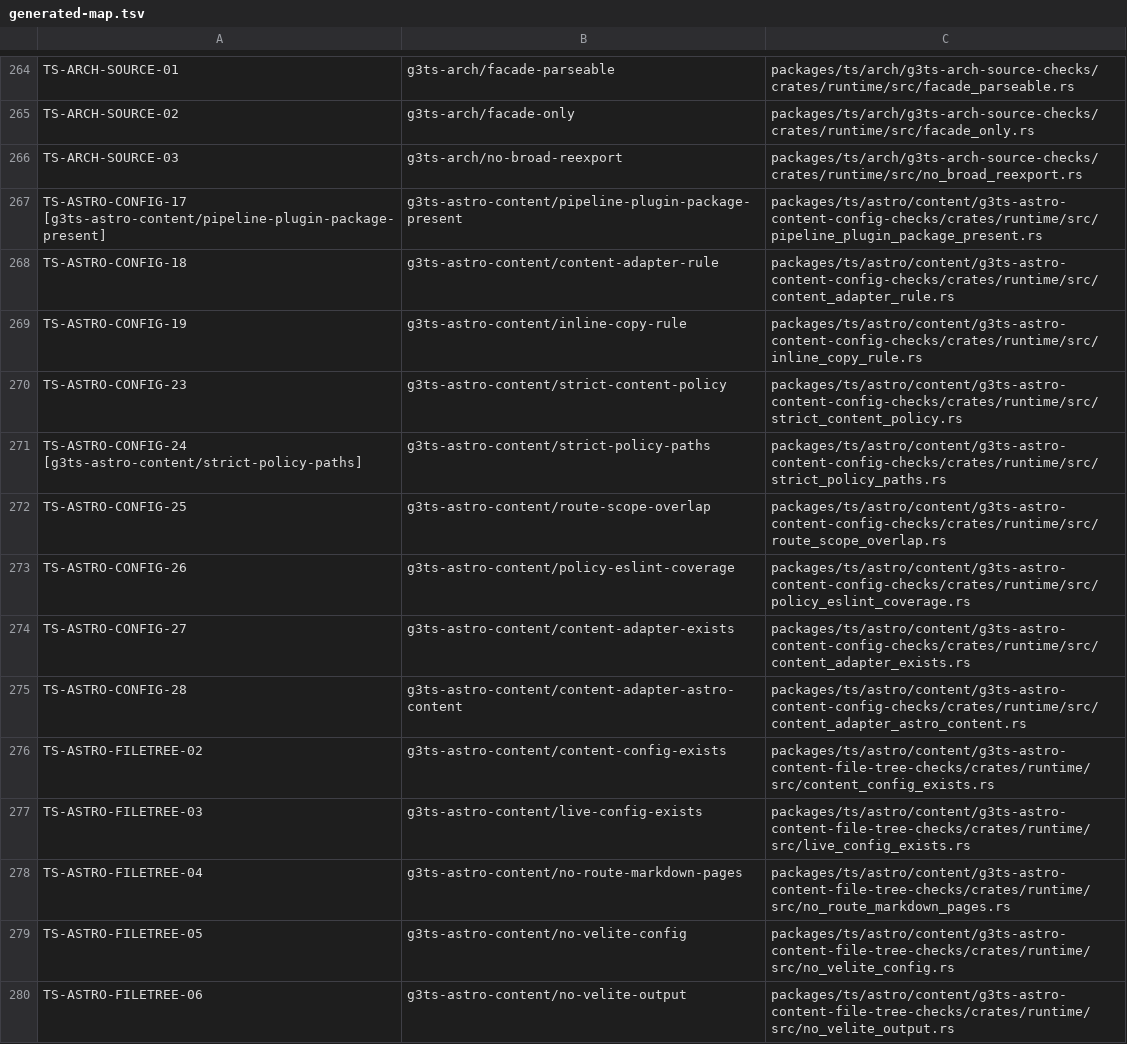
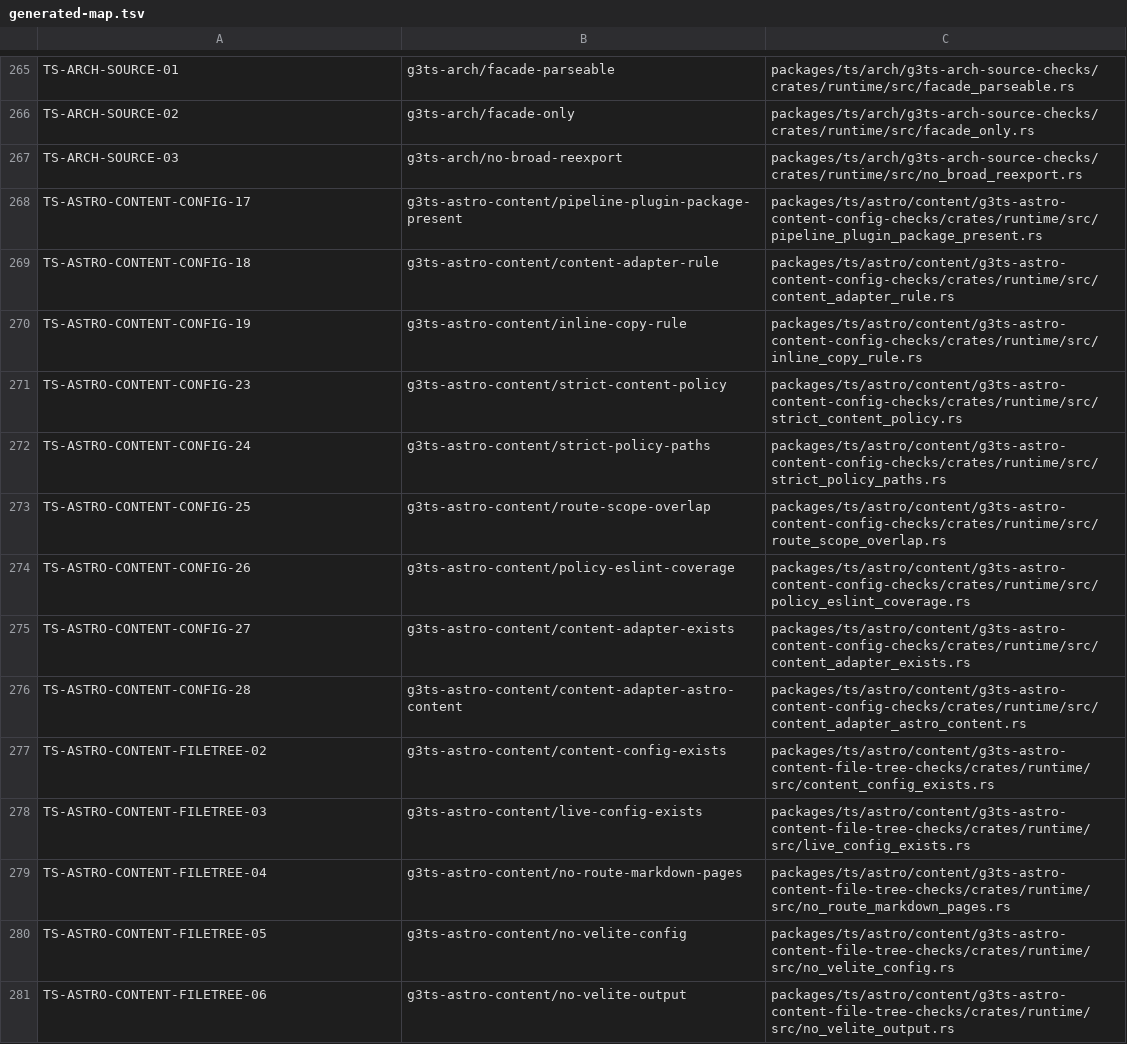
Before and after one commit to agent-quality-controls/guardrail3, a TSV file: .plans/rule-id-migration/generated-map.tsv, drawn as a sheet; only a part is shown, gaps mark what is left out; the diff covers the shown part only.

```diff
--- a/.plans/rule-id-migration/generated-map.tsv
+++ b/.plans/rule-id-migration/generated-map.tsv
@@ -266,15 +267,15 @@ TS-ARCH-SOURCE-02	g3ts-arch/facade-only	packages/ts/arch/g3ts-arch-source-checks
 TS-ARCH-SOURCE-03	g3ts-arch/no-broad-reexport	packages/ts/arch/g3ts-arch-source-checks/crates/runtime/src/no_broad_reexport.rs
-TS-ASTRO-CONFIG-17 [g3ts-astro-content/pipeline-plugin-package-present]	g3ts-astro-content/pipeline-plugin-package-present	packages/ts/astro/content/g3ts-astro-content-config-checks/crates/runtime/src/pipeline_plugin_package_present.rs
-TS-ASTRO-CONFIG-18	g3ts-astro-content/content-adapter-rule	packages/ts/astro/content/g3ts-astro-content-config-checks/crates/runtime/src/content_adapter_rule.rs
-TS-ASTRO-CONFIG-19	g3ts-astro-content/inline-copy-rule	packages/ts/astro/content/g3ts-astro-content-config-checks/crates/runtime/src/inline_copy_rule.rs
-TS-ASTRO-CONFIG-23	g3ts-astro-content/strict-content-policy	packages/ts/astro/content/g3ts-astro-content-config-checks/crates/runtime/src/strict_content_policy.rs
-TS-ASTRO-CONFIG-24 [g3ts-astro-content/strict-policy-paths]	g3ts-astro-content/strict-policy-paths	packages/ts/astro/content/g3ts-astro-content-config-checks/crates/runtime/src/strict_policy_paths.rs
-TS-ASTRO-CONFIG-25	g3ts-astro-content/route-scope-overlap	packages/ts/astro/content/g3ts-astro-content-config-checks/crates/runtime/src/route_scope_overlap.rs
-TS-ASTRO-CONFIG-26	g3ts-astro-content/policy-eslint-coverage	packages/ts/astro/content/g3ts-astro-content-config-checks/crates/runtime/src/policy_eslint_coverage.rs
-TS-ASTRO-CONFIG-27	g3ts-astro-content/content-adapter-exists	packages/ts/astro/content/g3ts-astro-content-config-checks/crates/runtime/src/content_adapter_exists.rs
-TS-ASTRO-CONFIG-28	g3ts-astro-content/content-adapter-astro-content	packages/ts/astro/content/g3ts-astro-content-config-checks/crates/runtime/src/content_adapter_astro_content.rs
-TS-ASTRO-FILETREE-02	g3ts-astro-content/content-config-exists	packages/ts/astro/content/g3ts-astro-content-file-tree-checks/crates/runtime/src/content_config_exists.rs
-TS-ASTRO-FILETREE-03	g3ts-astro-content/live-config-exists	packages/ts/astro/content/g3ts-astro-content-file-tree-checks/crates/runtime/src/live_config_exists.rs
-TS-ASTRO-FILETREE-04	g3ts-astro-content/no-route-markdown-pages	packages/ts/astro/content/g3ts-astro-content-file-tree-checks/crates/runtime/src/no_route_markdown_pages.rs
-TS-ASTRO-FILETREE-05	g3ts-astro-content/no-velite-config	packages/ts/astro/content/g3ts-astro-content-file-tree-checks/crates/runtime/src/no_velite_config.rs
-TS-ASTRO-FILETREE-06	g3ts-astro-content/no-velite-output	packages/ts/astro/content/g3ts-astro-content-file-tree-checks/crates/runtime/src/no_velite_output.rs
+TS-ASTRO-CONTENT-CONFIG-17	g3ts-astro-content/pipeline-plugin-package-present	packages/ts/astro/content/g3ts-astro-content-config-checks/crates/runtime/src/pipeline_plugin_package_present.rs
+TS-ASTRO-CONTENT-CONFIG-18	g3ts-astro-content/content-adapter-rule	packages/ts/astro/content/g3ts-astro-content-config-checks/crates/runtime/src/content_adapter_rule.rs
+TS-ASTRO-CONTENT-CONFIG-19	g3ts-astro-content/inline-copy-rule	packages/ts/astro/content/g3ts-astro-content-config-checks/crates/runtime/src/inline_copy_rule.rs
+TS-ASTRO-CONTENT-CONFIG-23	g3ts-astro-content/strict-content-policy	packages/ts/astro/content/g3ts-astro-content-config-checks/crates/runtime/src/strict_content_policy.rs
+TS-ASTRO-CONTENT-CONFIG-24	g3ts-astro-content/strict-policy-paths	packages/ts/astro/content/g3ts-astro-content-config-checks/crates/runtime/src/strict_policy_paths.rs
+TS-ASTRO-CONTENT-CONFIG-25	g3ts-astro-content/route-scope-overlap	packages/ts/astro/content/g3ts-astro-content-config-checks/crates/runtime/src/route_scope_overlap.rs
+TS-ASTRO-CONTENT-CONFIG-26	g3ts-astro-content/policy-eslint-coverage	packages/ts/astro/content/g3ts-astro-content-config-checks/crates/runtime/src/policy_eslint_coverage.rs
+TS-ASTRO-CONTENT-CONFIG-27	g3ts-astro-content/content-adapter-exists	packages/ts/astro/content/g3ts-astro-content-config-checks/crates/runtime/src/content_adapter_exists.rs
+TS-ASTRO-CONTENT-CONFIG-28	g3ts-astro-content/content-adapter-astro-content	packages/ts/astro/content/g3ts-astro-content-config-checks/crates/runtime/src/content_adapter_astro_content.rs
+TS-ASTRO-CONTENT-FILETREE-02	g3ts-astro-content/content-config-exists	packages/ts/astro/content/g3ts-astro-content-file-tree-checks/crates/runtime/src/content_config_exists.rs
+TS-ASTRO-CONTENT-FILETREE-03	g3ts-astro-content/live-config-exists	packages/ts/astro/content/g3ts-astro-content-file-tree-checks/crates/runtime/src/live_config_exists.rs
+TS-ASTRO-CONTENT-FILETREE-04	g3ts-astro-content/no-route-markdown-pages	packages/ts/astro/content/g3ts-astro-content-file-tree-checks/crates/runtime/src/no_route_markdown_pages.rs
+TS-ASTRO-CONTENT-FILETREE-05	g3ts-astro-content/no-velite-config	packages/ts/astro/content/g3ts-astro-content-file-tree-checks/crates/runtime/src/no_velite_config.rs
+TS-ASTRO-CONTENT-FILETREE-06	g3ts-astro-content/no-velite-output	packages/ts/astro/content/g3ts-astro-content-file-tree-checks/crates/runtime/src/no_velite_output.rs
```
Also changed, not shown: 6 added rows, 6 removed rows and 143 edited cells elsewhere in this file, 6 other files.
